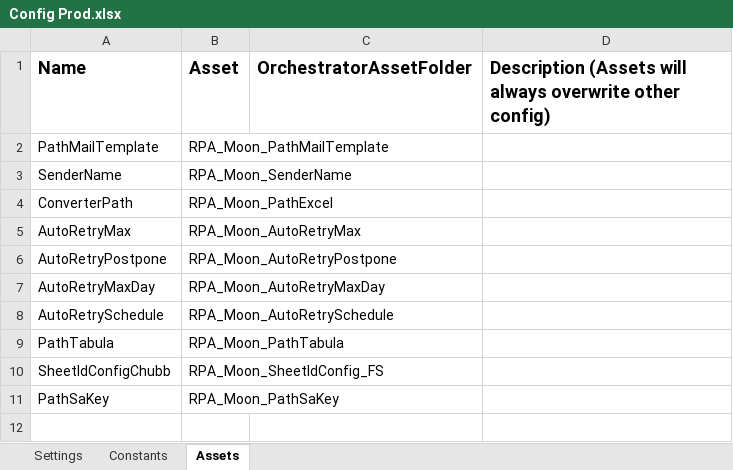
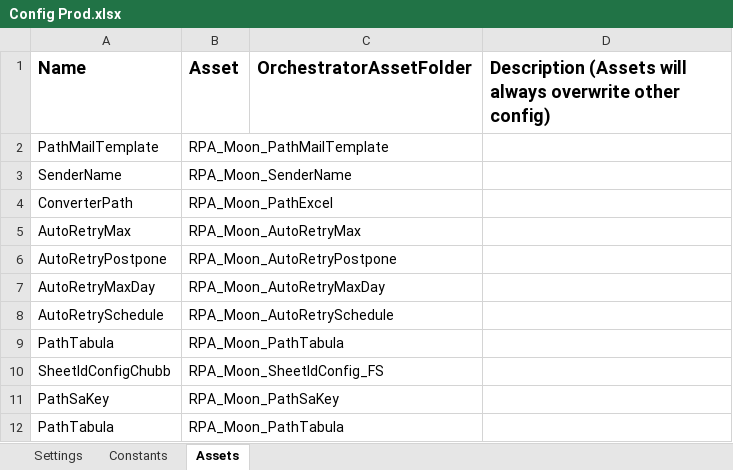
Before and after one commit to hansdavin/Traveloka_DataAutomation_Performer_Email_S4, an Excel workbook: Data/Config Prod.xlsx, sheet Assets, drawn as a sheet; values as stored, in another font and other column widths than the file's, no borders; the diff names each change by its address in the sheet, - before the commit and + after, or states it on an @@ line.

Commit message:
add tabula asset

```diff
--- a/Data/Config Prod.xlsx (sheet Assets)
+++ b/Data/Config Prod.xlsx (sheet Assets)
+row 12: PathTabula | RPA_Moon_PathTabula
```
Also changed, not shown: Data/Config.xlsx.
